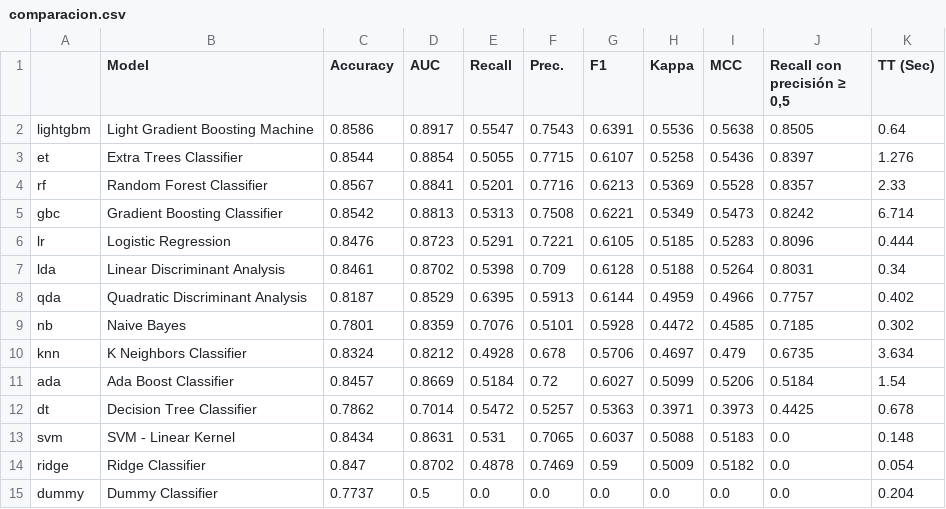
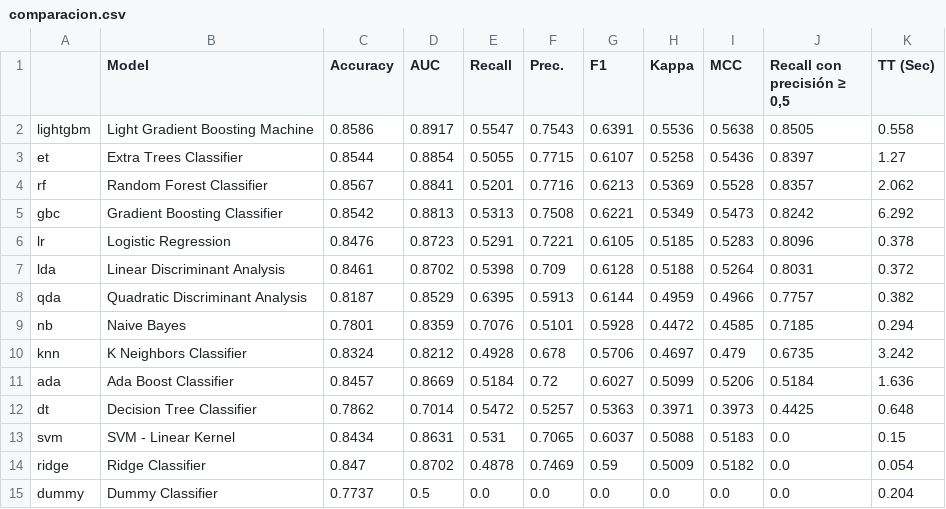
Before and after one commit to LucasD1az/TP_AA1_Tardugno_Diaz_Ferreira, a CSV file: TP_2/automl/resultados/comparacion.csv, drawn as a sheet.

```diff
--- a/TP_2/automl/resultados/comparacion.csv
+++ b/TP_2/automl/resultados/comparacion.csv
@@ -1,14 +1,14 @@
 ,Model,Accuracy,AUC,Recall,Prec.,F1,Kappa,MCC,"Recall con precisión ≥ 0,5",TT (Sec)
-lightgbm,Light Gradient Boosting Machine,0.8586,0.8917,0.5547,0.7543,0.6391,0.5536,0.5638,0.8505,0.64
-et,Extra Trees Classifier,0.8544,0.8854,0.5055,0.7715,0.6107,0.5258,0.5436,0.8397,1.276
-rf,Random Forest Classifier,0.8567,0.8841,0.5201,0.7716,0.6213,0.5369,0.5528,0.8357,2.33
-gbc,Gradient Boosting Classifier,0.8542,0.8813,0.5313,0.7508,0.6221,0.5349,0.5473,0.8242,6.714
-lr,Logistic Regression,0.8476,0.8723,0.5291,0.7221,0.6105,0.5185,0.5283,0.8096,0.444
-lda,Linear Discriminant Analysis,0.8461,0.8702,0.5398,0.709,0.6128,0.5188,0.5264,0.8031,0.34
-qda,Quadratic Discriminant Analysis,0.8187,0.8529,0.6395,0.5913,0.6144,0.4959,0.4966,0.7757,0.402
-nb,Naive Bayes,0.7801,0.8359,0.7076,0.5101,0.5928,0.4472,0.4585,0.7185,0.302
-knn,K Neighbors Classifier,0.8324,0.8212,0.4928,0.678,0.5706,0.4697,0.479,0.6735,3.634
-ada,Ada Boost Classifier,0.8457,0.8669,0.5184,0.72,0.6027,0.5099,0.5206,0.5184,1.54
-dt,Decision Tree Classifier,0.7862,0.7014,0.5472,0.5257,0.5363,0.3971,0.3973,0.4425,0.678
-svm,SVM - Linear Kernel,0.8434,0.8631,0.531,0.7065,0.6037,0.5088,0.5183,0.0,0.148
+lightgbm,Light Gradient Boosting Machine,0.8586,0.8917,0.5547,0.7543,0.6391,0.5536,0.5638,0.8505,0.558
+et,Extra Trees Classifier,0.8544,0.8854,0.5055,0.7715,0.6107,0.5258,0.5436,0.8397,1.27
+rf,Random Forest Classifier,0.8567,0.8841,0.5201,0.7716,0.6213,0.5369,0.5528,0.8357,2.062
+gbc,Gradient Boosting Classifier,0.8542,0.8813,0.5313,0.7508,0.6221,0.5349,0.5473,0.8242,6.292
+lr,Logistic Regression,0.8476,0.8723,0.5291,0.7221,0.6105,0.5185,0.5283,0.8096,0.378
+lda,Linear Discriminant Analysis,0.8461,0.8702,0.5398,0.709,0.6128,0.5188,0.5264,0.8031,0.372
+qda,Quadratic Discriminant Analysis,0.8187,0.8529,0.6395,0.5913,0.6144,0.4959,0.4966,0.7757,0.382
+nb,Naive Bayes,0.7801,0.8359,0.7076,0.5101,0.5928,0.4472,0.4585,0.7185,0.294
+knn,K Neighbors Classifier,0.8324,0.8212,0.4928,0.678,0.5706,0.4697,0.479,0.6735,3.242
+ada,Ada Boost Classifier,0.8457,0.8669,0.5184,0.72,0.6027,0.5099,0.5206,0.5184,1.636
+dt,Decision Tree Classifier,0.7862,0.7014,0.5472,0.5257,0.5363,0.3971,0.3973,0.4425,0.648
+svm,SVM - Linear Kernel,0.8434,0.8631,0.531,0.7065,0.6037,0.5088,0.5183,0.0,0.15
 ridge,Ridge Classifier,0.847,0.8702,0.4878,0.7469,0.59,0.5009,0.5182,0.0,0.054
```
Also changed, not shown: 7 other files.
